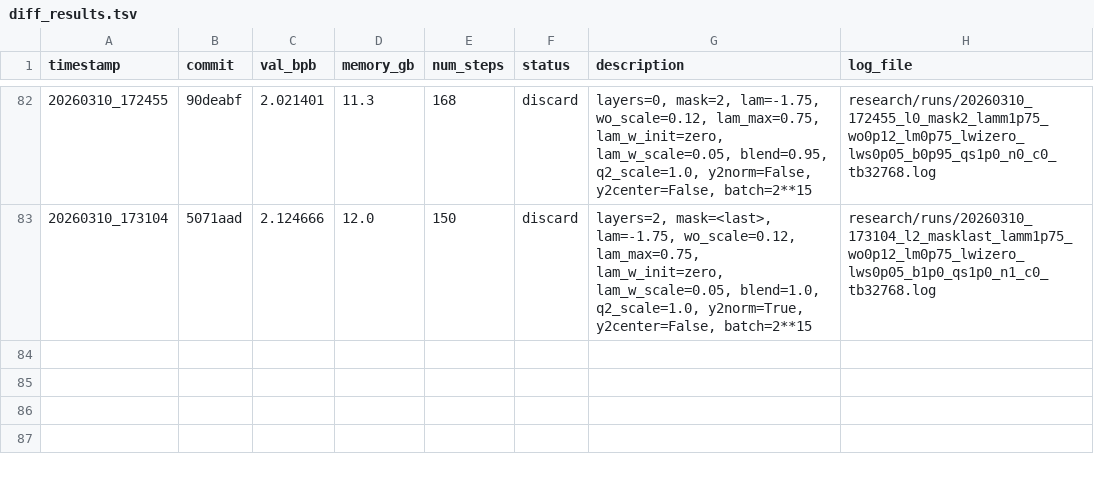
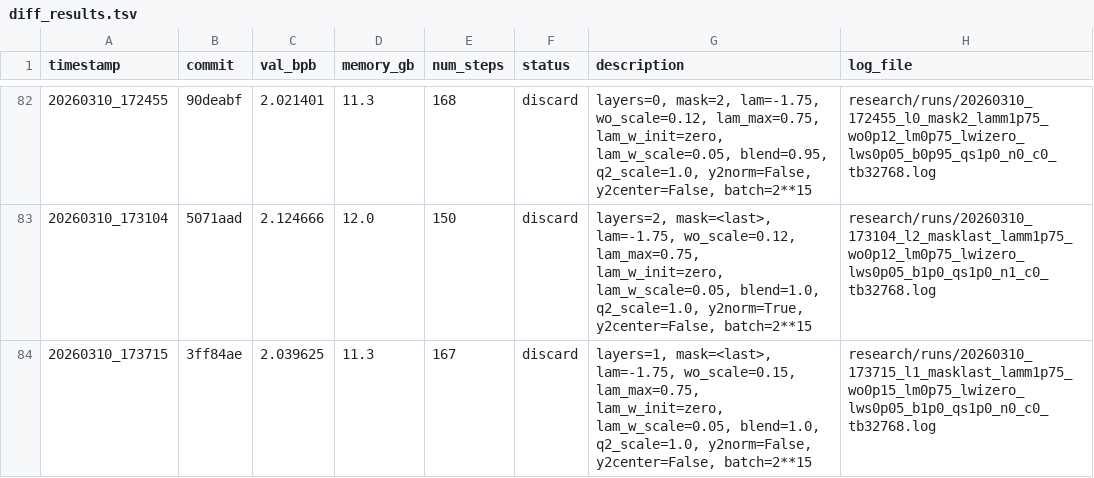
Before and after one commit to yanghu819/diff-attn-wo, a TSV file: research/diff_results.tsv, drawn as a sheet; only a part is shown, gaps mark what is left out; the diff names each change by its address in the sheet, - before the commit and + after, or states it on an @@ line.

Commit message:
runner: stamp result 20260310_173715
local-commit: 392dad2

```diff
--- a/research/diff_results.tsv
+++ b/research/diff_results.tsv
+row 84: 20260310_173715 | 3ff84ae | 2.039625 | 11.3 | 167 | discard | layers=1, mask=<last>, lam=-1.75, wo_scale=0.15, lam_max=0.75, lam_w_init=zero, lam_w_scale=0.05, blend=1.0, q2_scale=1.0, y2norm=False, y2center=False, batch=2**15 | research/runs/20260310_173715_l1_masklast_lamm1p75_wo0p15_lm0p75_lwizero_lws0p05_b1p0_qs1p0_n0_c0_tb32768.log
```
Also changed, not shown: 1 other file.
